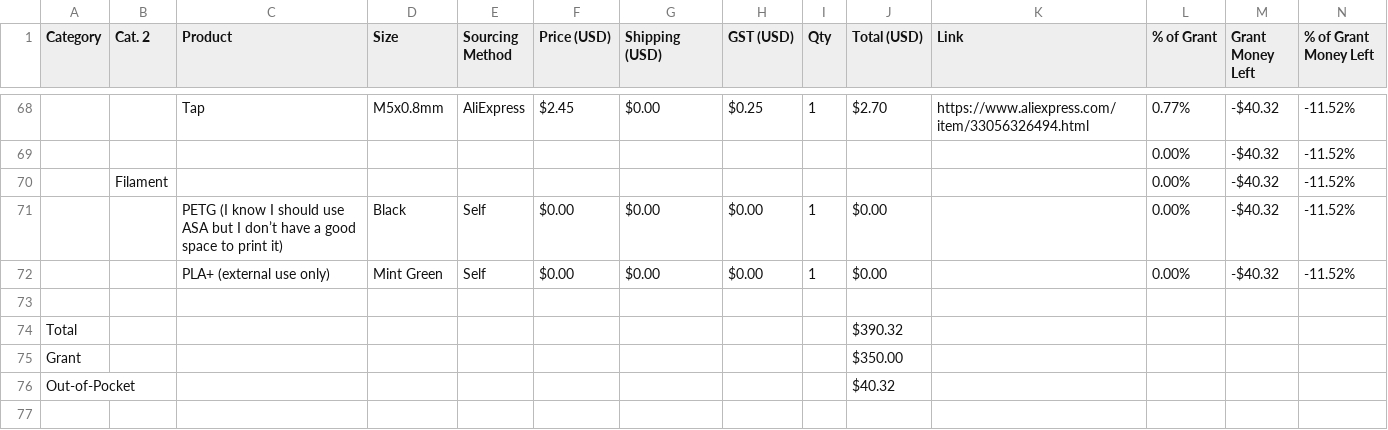
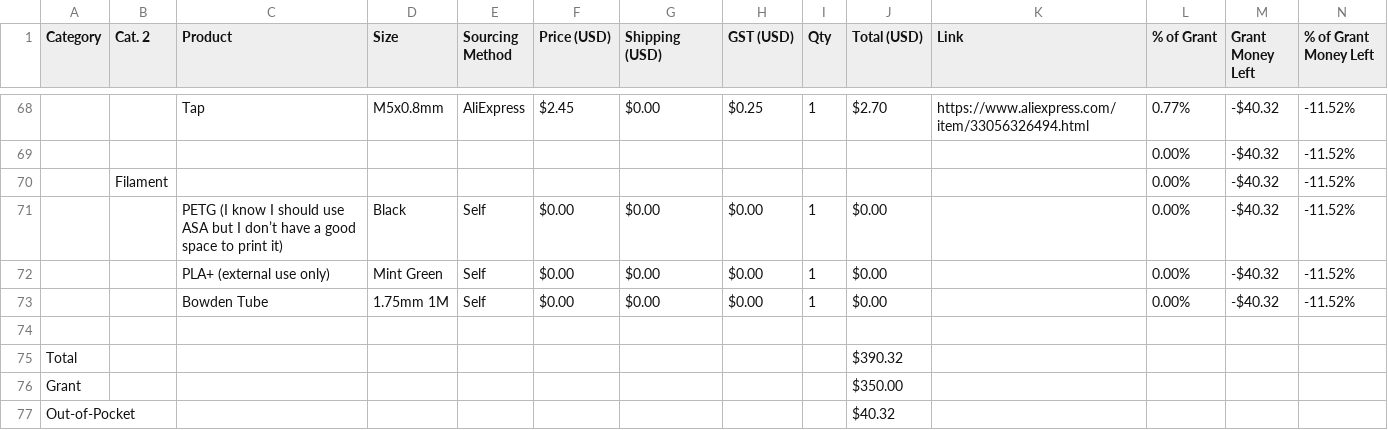
Before and after one commit to RedBigz/moron, a CSV file: BOM.csv, drawn as a sheet; only a part is shown, gaps mark what is left out; the diff names each change by its address in the sheet, - before the commit and + after, or states it on an @@ line.

Commit message:
add bowden tube to BOM csv (not in spreadsheet though)

```diff
--- a/BOM.csv
+++ b/BOM.csv
+row 73:  |  | Bowden Tube | 1.75mm 1M | Self | $0.00 | $0.00 | $0.00 | 1 | $0.00 |  | 0.00% | -$40.32 | -11.52%
```
